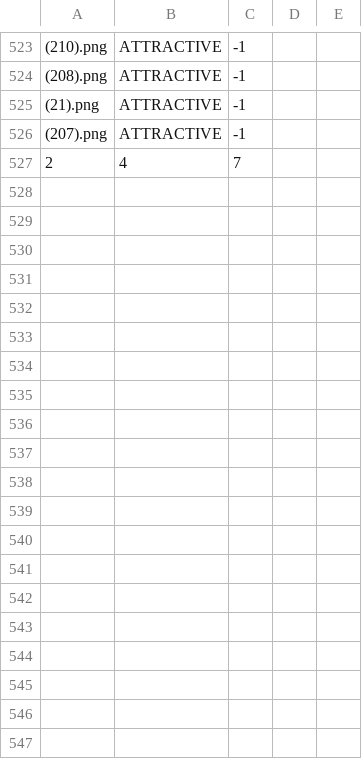
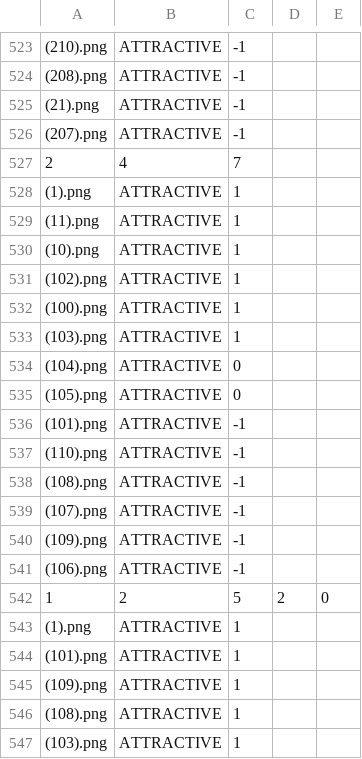
Before and after one commit to leebebeto/photo-labeler, a CSV file: labelData.csv, drawn as a sheet; only a part is shown, gaps mark what is left out; the diff covers the shown part only.

```diff
--- a/labelData.csv
+++ b/labelData.csv
@@ -527 +527,21 @@
 2,4,7
+(1).png,ATTRACTIVE,1
+(11).png,ATTRACTIVE,1
+(10).png,ATTRACTIVE,1
+(102).png,ATTRACTIVE,1
+(100).png,ATTRACTIVE,1
+(103).png,ATTRACTIVE,1
+(104).png,ATTRACTIVE,0
+(105).png,ATTRACTIVE,0
+(101).png,ATTRACTIVE,-1
+(110).png,ATTRACTIVE,-1
+(108).png,ATTRACTIVE,-1
+(107).png,ATTRACTIVE,-1
+(109).png,ATTRACTIVE,-1
+(106).png,ATTRACTIVE,-1
+1,2,5,2,0
+(1).png,ATTRACTIVE,1
+(101).png,ATTRACTIVE,1
+(109).png,ATTRACTIVE,1
+(108).png,ATTRACTIVE,1
+(103).png,ATTRACTIVE,1
```
Also changed, not shown: 40 added rows elsewhere in this file, 5 other files.
